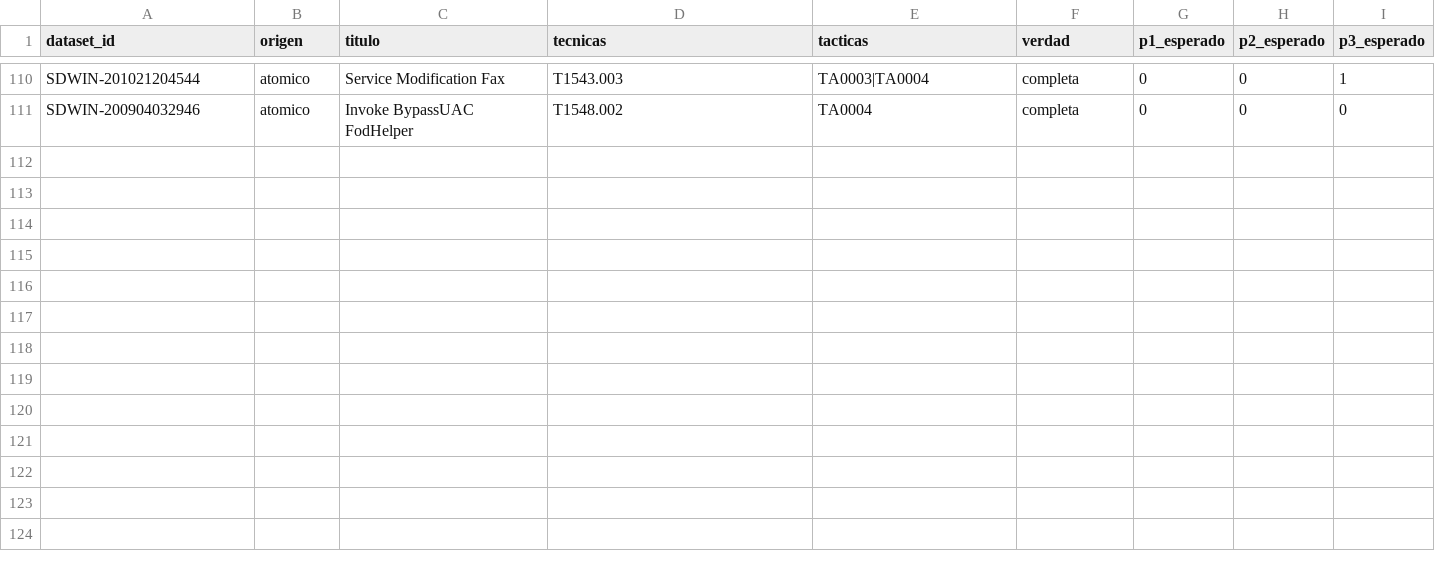
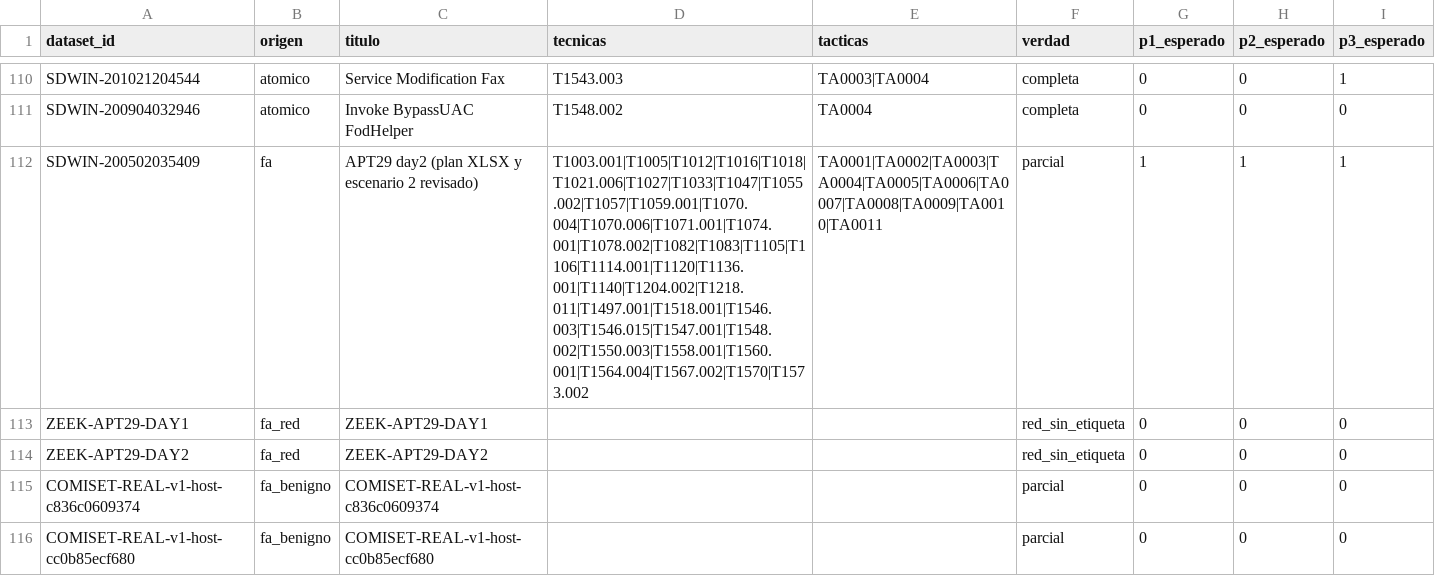
Before and after one commit to javiersaguar/TFG-Ciberconciencia, a CSV file: detection/evaluation/verdad_datasets.csv, drawn as a sheet; only a part is shown, gaps mark what is left out.

Commit message:
feat(fa): integrar APT29 day2, Zeek y piloto COMISET en el corpus (F1-F3) sin alterar F3

```diff
--- a/detection/evaluation/verdad_datasets.csv
+++ b/detection/evaluation/verdad_datasets.csv
@@ -111 +111,6 @@ SDWIN-201021204544,atomico,Service Modification Fax,T1543.003,TA0003|TA0004,comp
 SDWIN-200904032946,atomico,Invoke BypassUAC FodHelper,T1548.002,TA0004,completa,0,0,0
+SDWIN-200502035409,fa,APT29 day2 (plan XLSX y escenario 2 revisado),T1003.001|T1005|T1012|T1016|T1018|T1021.006|T1027|T1033|T1047|T1055.002|T1057|T1059.001|T1070.004|T1070.006|T1071.001|T1074.001|T1078.002|T1082|T1083|T1105|T1106|T1114.001|T1120|T1136.001|T1140|T1204.002|T1218.011|T1497.001|T1518.001|T1546.003|T1546.015|T1547.001|T1548.002|T1550.003|T1558.001|T1560.001|T1564.004|T1567.002|T1570|T1573.002,TA0001|TA0002|TA0003|TA0004|TA0005|TA0006|TA0007|TA0008|TA0009|TA0010|TA0011,parcial,1,1,1
+ZEEK-APT29-DAY1,fa_red,ZEEK-APT29-DAY1,,,red_sin_etiqueta,0,0,0
+ZEEK-APT29-DAY2,fa_red,ZEEK-APT29-DAY2,,,red_sin_etiqueta,0,0,0
+COMISET-REAL-v1-host-c836c0609374,fa_benigno,COMISET-REAL-v1-host-c836c0609374,,,parcial,0,0,0
+COMISET-REAL-v1-host-cc0b85ecf680,fa_benigno,COMISET-REAL-v1-host-cc0b85ecf680,,,parcial,0,0,0
```
Also changed, not shown: 23 other files.
